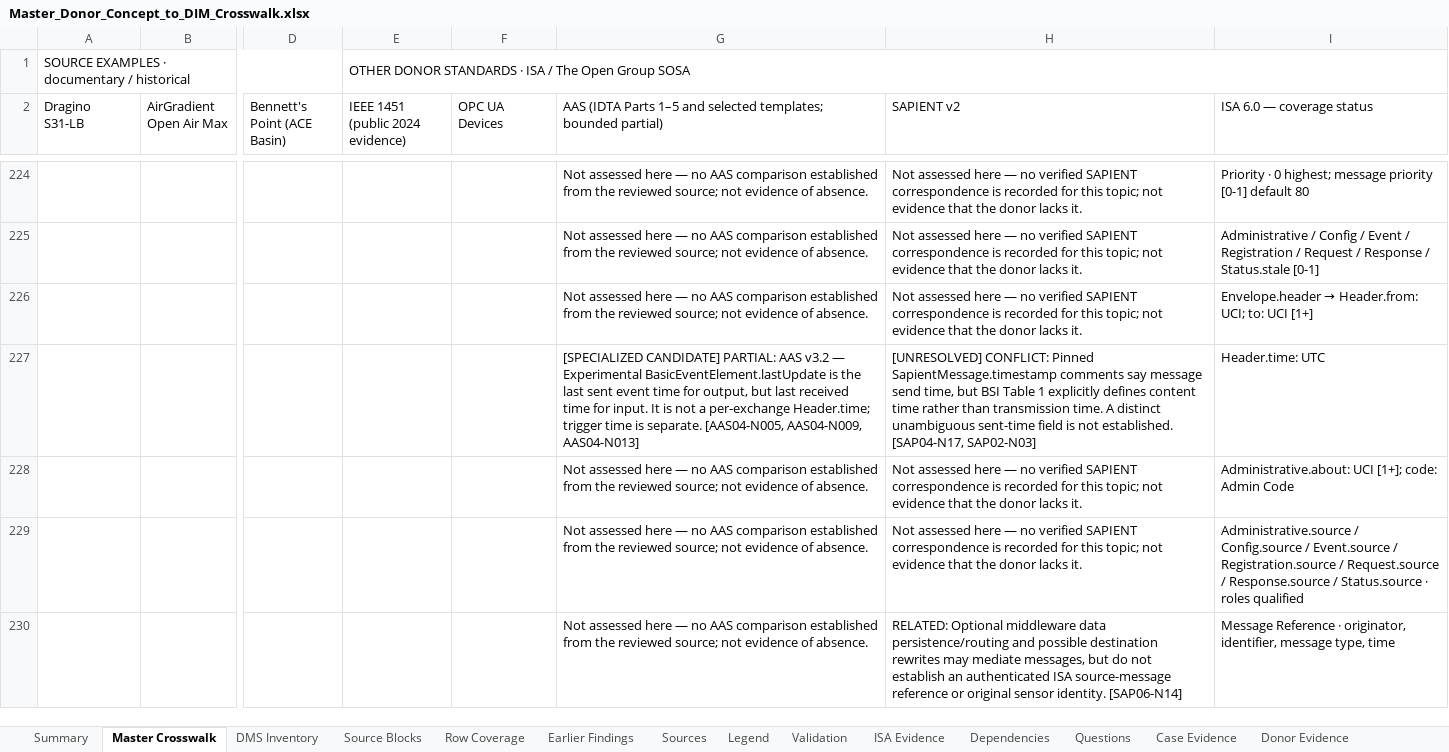
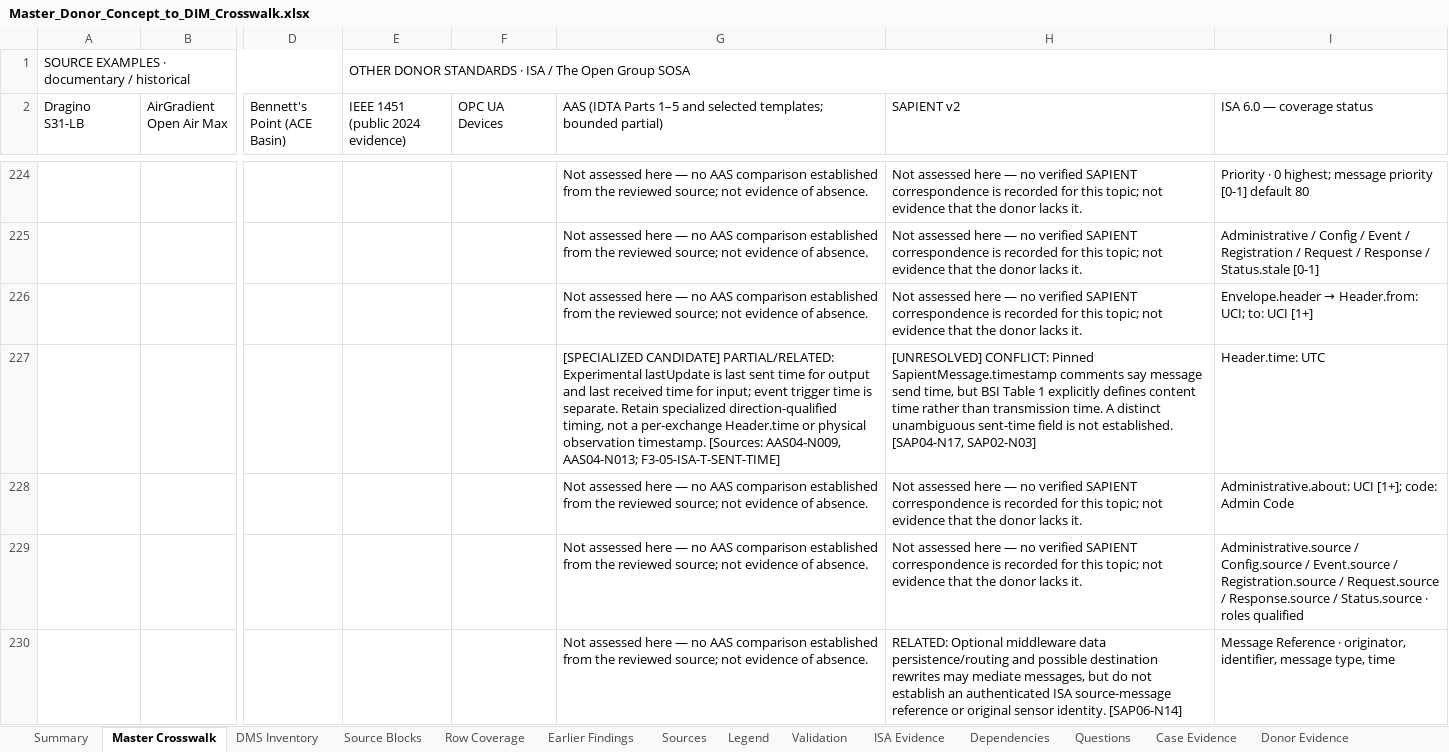
Before and after one commit to OS4CSAPI/glaux-client, an Excel workbook: Docs/Research/DIM_Profile_V2/Donor_DIM_Crosswalk/Master_Donor_Concept_to_DIM_Crosswalk.xlsx, sheet Master Crosswalk, drawn as a sheet; only a part is shown, gaps mark what is left out; values as stored, in another font and other column widths than the file's, no cell formats; the diff covers the shown part only; the diff names each change by its address in the sheet, - before the commit and + after, or states it on an @@ line.

Commit message:
Classify 64 existing AAS comparisons under F3-05 source contract

```diff
--- a/Docs/Research/DIM_Profile_V2/Donor_DIM_Crosswalk/Master_Donor_Concept_to_DIM_Crosswalk.xlsx (sheet Master Crosswalk)
+++ b/Docs/Research/DIM_Profile_V2/Donor_DIM_Crosswalk/Master_Donor_Concept_to_DIM_Crosswalk.xlsx (sheet Master Crosswalk)
-G227: [SPECIALIZED CANDIDATE] PARTIAL: AAS v3.2 — Experimental BasicEventElement.lastUpdate is the last sent event time for output, but last received time for input. It is not a per-exchange Header.time; trigger time is separate. [AAS04-N005, AAS04-N009, AAS04-N013]
+G227: [SPECIALIZED CANDIDATE] PARTIAL/RELATED: Experimental lastUpdate is last sent time for output and last received time for input; event trigger time is separate. Retain specialized direction-qualified timing, not a per-exchange Header.time or physical observation timestamp. [Sources: AAS04-N009, AAS04-N013; F3-05-ISA-T-SENT-TIME]
```
Also changed, not shown: 63 edited cells elsewhere in this sheet, sheet DIM Register, sheet Validation, sheet Summary, sheet Legend, cell formats, 16 other files.
